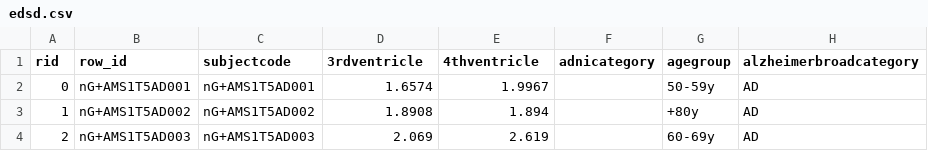
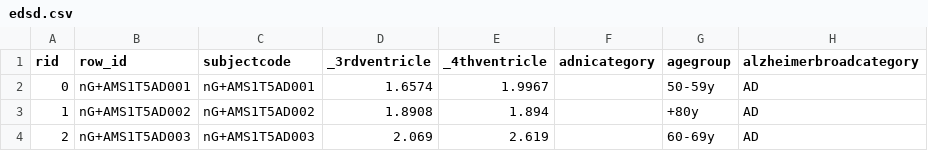
Before and after one commit to madgik/mip-algorithms, a CSV file: unit_tests/datasets/edsd.csv, drawn as a sheet; only a part is shown; the diff names each change by its address in the sheet, - before the commit and + after, or states it on an @@ line.

```diff
--- a/unit_tests/datasets/edsd.csv
+++ b/unit_tests/datasets/edsd.csv
-D1: 3rdventricle
+D1: _3rdventricle
-E1: 4thventricle
+E1: _4thventricle
```
Also changed, not shown: unit_tests/datasets/adni_10rows.csv, unit_tests/datasets/ppmi.csv, 1 other file.
